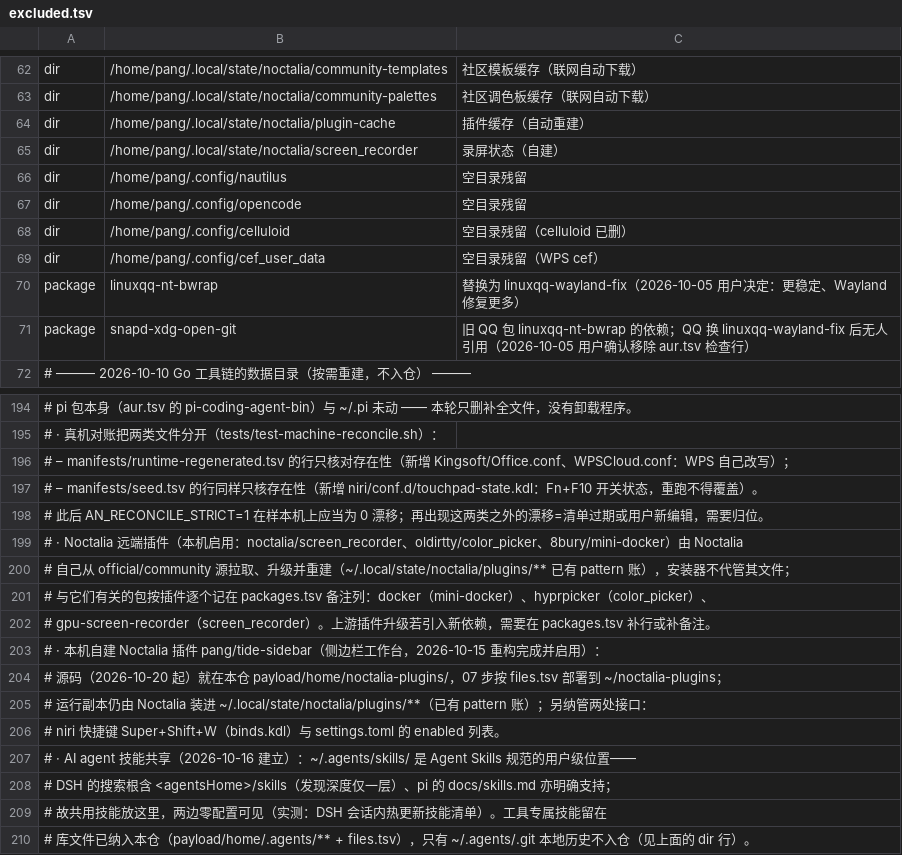
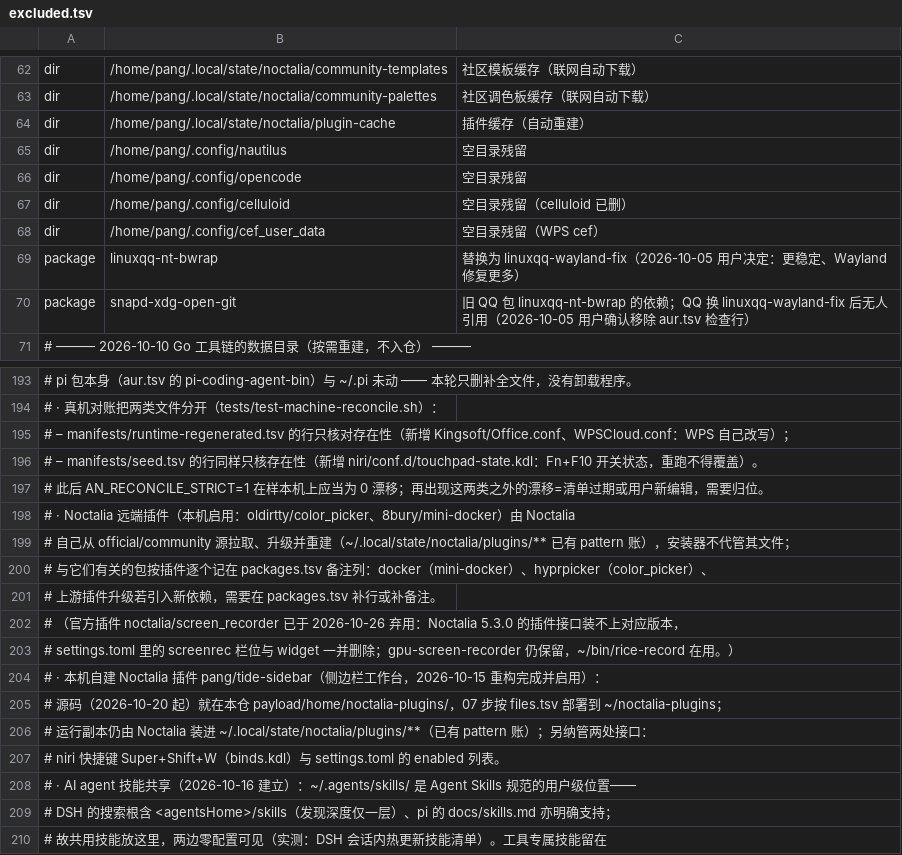
Before and after one commit to tjz123psh/arch-noctalia, a TSV file: manifests/excluded.tsv, drawn as a sheet; only a part is shown, gaps mark what is left out; the shorter side is filled out with more unchanged rows; removed rows and columns are numbered as before the commit, all else as after; the diff names each change by its address in the sheet, - before the commit and + after, or states it on an @@ line.

Commit message:
fix(noctalia): 弃用官方录屏插件 screen_recorder
Noctalia 5.3.0 的插件接口装不上 screen_recorder 的兼容版本（市场里同类插件都标
"needs plugin API 43"），settings.toml 里引用它只会让状态栏多一个点了没反应的按钮，
rice-doctor 还会报 unrecognized widget type。

- settings.toml：删掉 screenrec 栏位、[widget.screenrec]、plugin_settings 段与 enabled 列表项
- manifests/files.tsv：更新该文件 md5
- manifests/excluded.tsv：删掉 ~/.local/state/noctalia/screen_recorder 目录行，补一段弃用说明
- manifests/packages.tsv：gpu-screen-recorder 保留（~/bin/rice-record 在用），备注改为它
- tests/test-manifest-schema.sh：excluded.tsv 行数锁 153 -> 152

```diff
--- a/manifests/excluded.tsv
+++ b/manifests/excluded.tsv
-row 65: dir | /home/pang/.local/state/noctalia/screen_recorder | 录屏状态（自建）
-A198: …用：noctalia/screen_recorder、oldirtty/color_picker、…
+A198: …用：oldirtty/color_picker、…
-A201: # gpu-screen-recorder（screen_recorder）。上游插件…
+A201: # 上游插件…
+row 202: # （官方插件 noctalia/screen_recorder 已于 2026-10-26 弃用：Noctalia 5.3.0 的插件接口装不上对应版本，
+row 203: # settings.toml 里的 screenrec 栏位与 widget 一并删除；gpu-screen-recorder 仍保留，~/bin/rice-record 在用。）
```
Also changed, not shown: manifests/files.tsv, manifests/packages.tsv, 2 other files.
